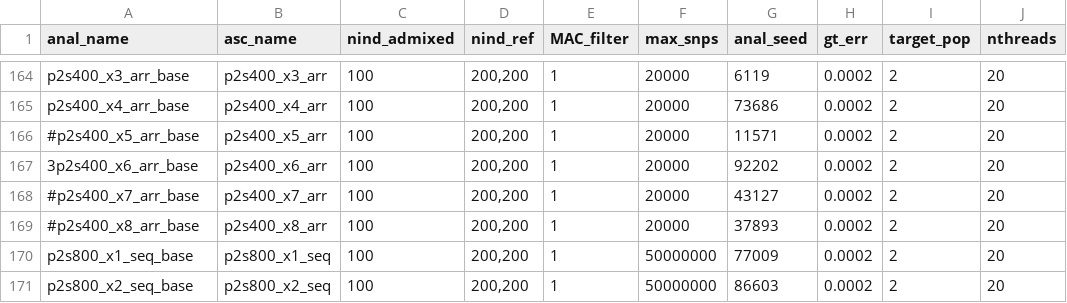
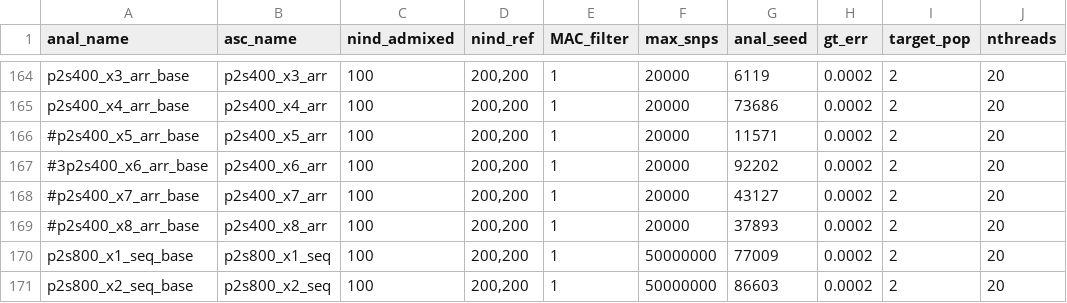
Before and after one commit to rwaples/lai-sim, a TSV file: config/revision.analyses.tsv, drawn as a sheet; only a part is shown, gaps mark what is left out; the diff names each change by its address in the sheet, - before the commit and + after, or states it on an @@ line.

```diff
--- a/config/revision.analyses.tsv
+++ b/config/revision.analyses.tsv
-A167 (anal_name): 3p2s400_x6_arr_base
+A167 (anal_name): #3p2s400_x6_arr_base
```
Also changed, not shown: 1 other file.
